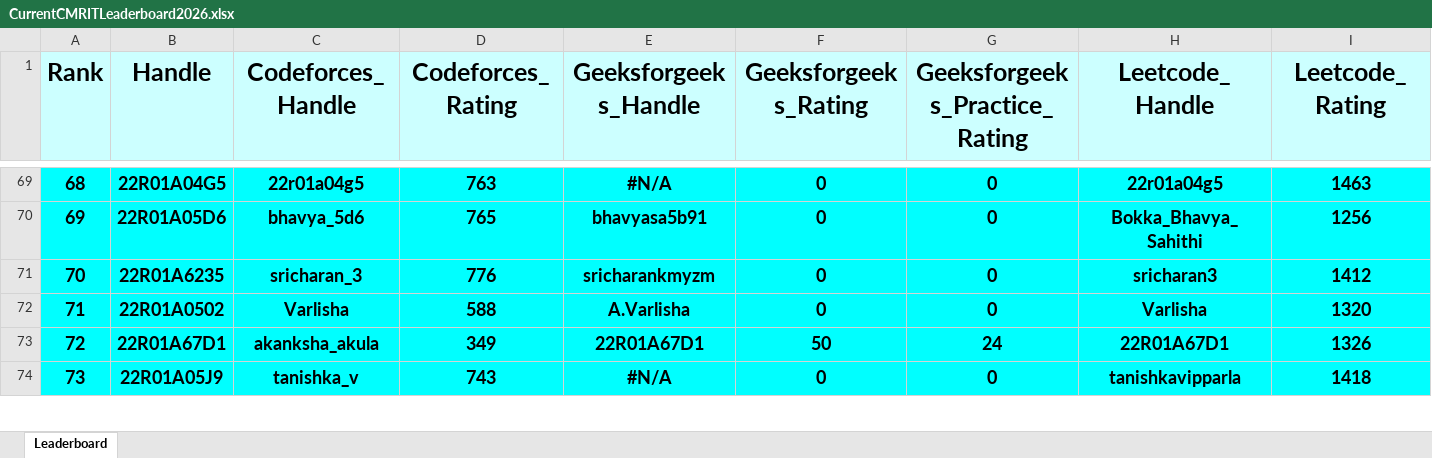
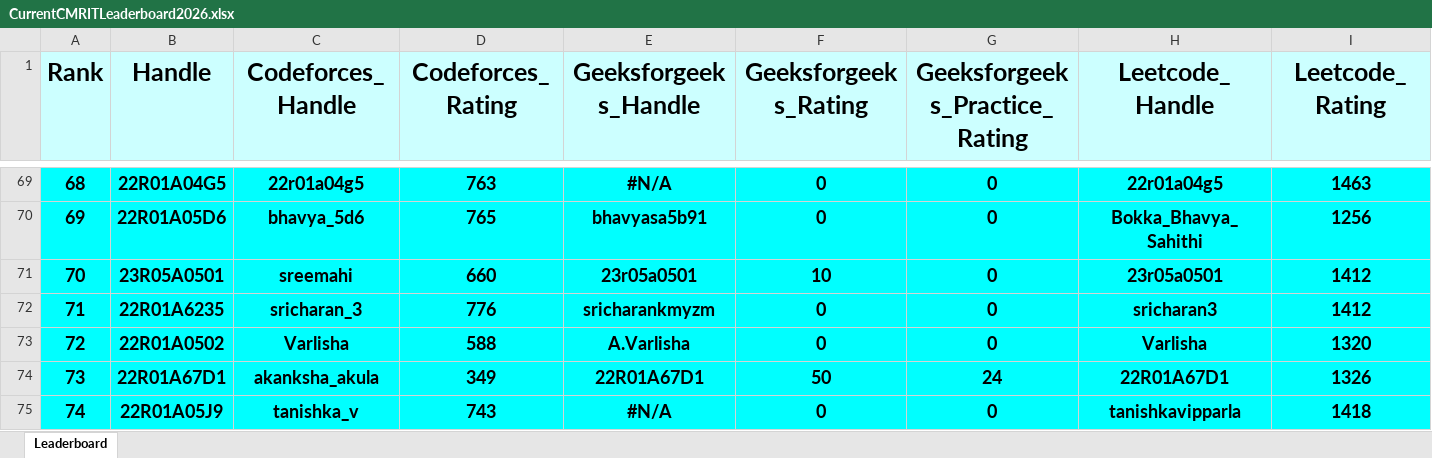
Before and after one commit to gabyah92/CMRIT2026Leaderboard, an Excel workbook: Leaderboards/CurrentCMRITLeaderboard2026.xlsx, sheet Leaderboard, drawn as a sheet; only a part is shown, gaps mark what is left out; values as stored, in another font and other column widths than the file's, no borders; rows hold the shown columns only; the diff covers the shown part only; the diff names each change by its address in the sheet, - before the commit and + after, or states it on an @@ line.

```diff
--- a/Leaderboards/CurrentCMRITLeaderboard2026.xlsx (sheet Leaderboard)
+++ b/Leaderboards/CurrentCMRITLeaderboard2026.xlsx (sheet Leaderboard)
@@ column A (Rank) renumbered between rows 53 and 329 @@
+row 71: 70 | 23R05A0501 | sreemahi | 660 | 23r05a0501 | 10 | 0 | 23r05a0501 | 1412
```
Also changed, not shown: 3 added rows, 4 removed rows and 4 edited cells elsewhere in this sheet.
